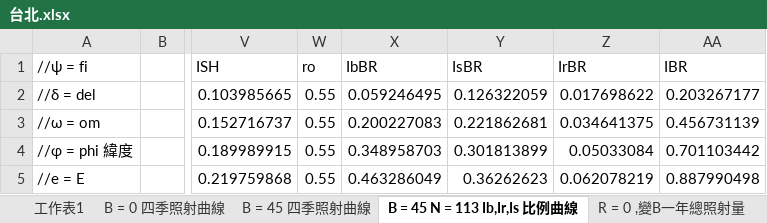
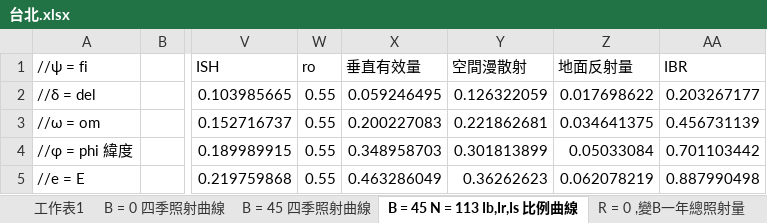
Before and after one commit to grorge123/project, an Excel workbook: 台北.xlsx, sheet B = 45 N = 113 Ib,Ir,Is 比例曲線, drawn as a sheet; only a part is shown, gaps mark what is left out; values as stored, in another font and other column widths than the file's, no borders; charts and pictures not drawn; the diff names each change by its address in the sheet, - before the commit and + after, or states it on an @@ line.

```diff
--- a/台北.xlsx (sheet B = 45 N = 113 Ib,Ir,Is 比例曲線)
+++ b/台北.xlsx (sheet B = 45 N = 113 Ib,Ir,Is 比例曲線)
-X1: IbBR
+X1: 垂直有效量
-Y1: IsBR
+Y1: 空間漫散射
-Z1: IrBR
+Z1: 地面反射量
```
Also changed, not shown: sheet B = 0 四季照射曲線, sheet R = 0 ,變B一年總照射量, charts or pictures, solar/test.xlsx, solar/台北.xlsx, 3 other files.
